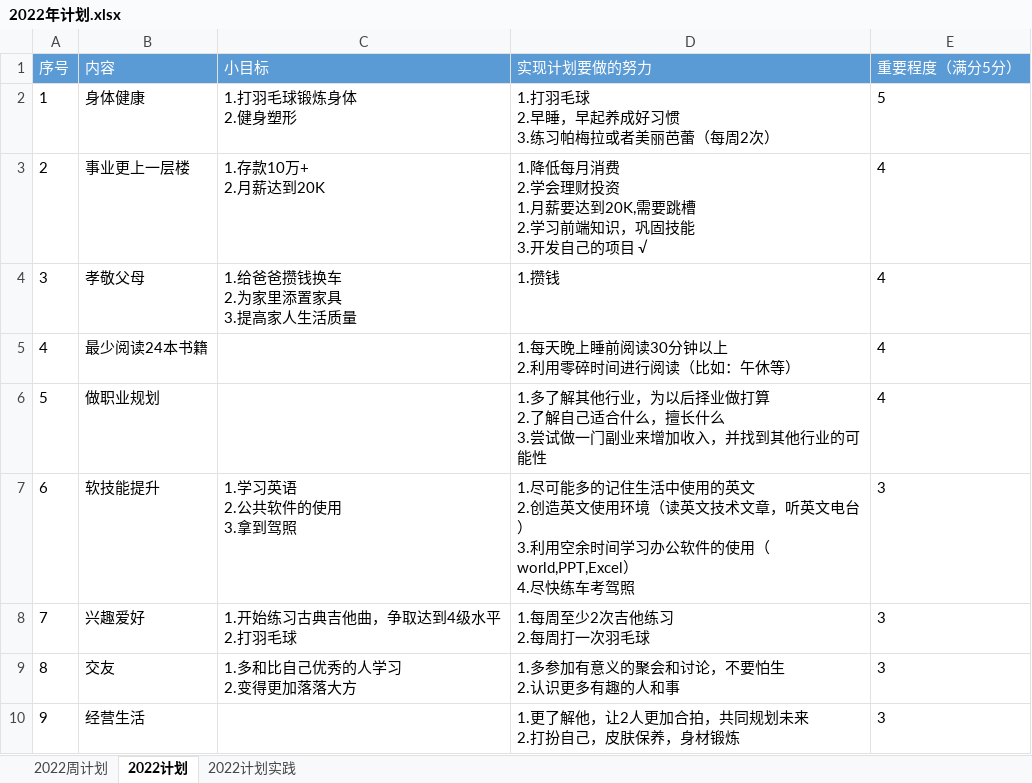
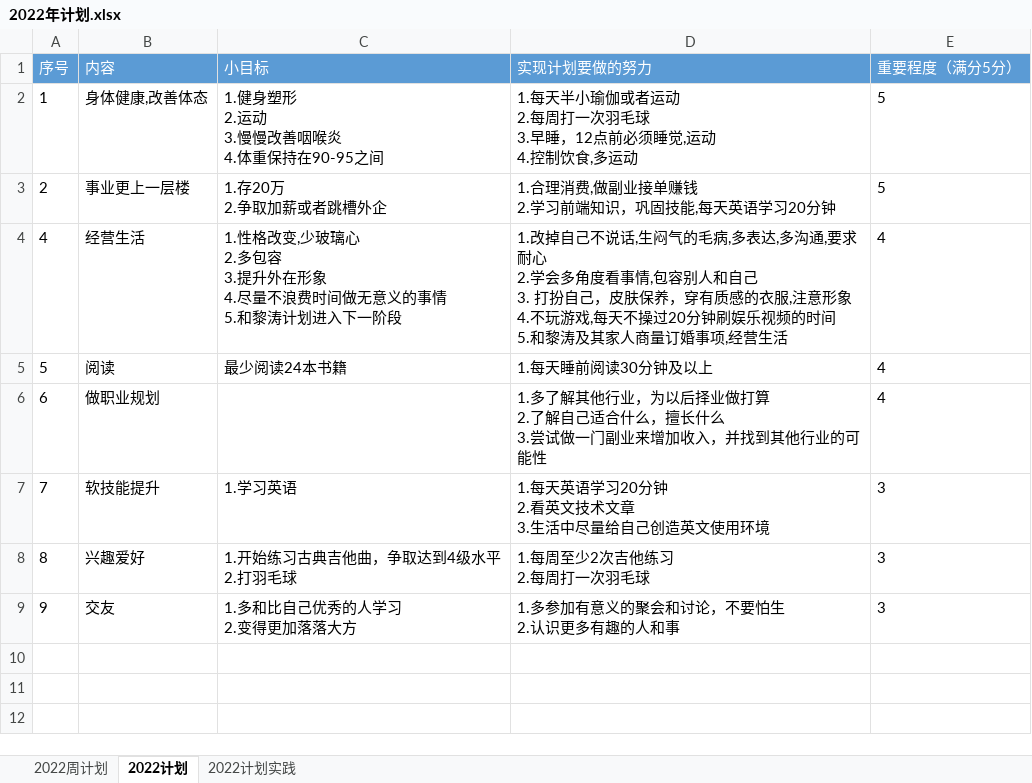
Before and after one commit to putao88/Document, an Excel workbook: docs/年终总结/2022年个人计划/2022年计划.xlsx, sheet 2022计划, drawn as a sheet; values as stored, in another font and other column widths than the file's, no borders; removed rows and columns are numbered as before the commit, all else as after; ↵ is a line break in a cell; the diff names each change by its address in the sheet, - before the commit and + after, or states it on an @@ line.

```diff
--- a/docs/年终总结/2022年个人计划/2022年计划.xlsx (sheet 2022计划)
+++ b/docs/年终总结/2022年个人计划/2022年计划.xlsx (sheet 2022计划)
-B2 (内容): 身体健康
+B2 (内容): 身体健康,改善体态
-C2 (小目标): 1.打羽毛球锻炼身体 ↵ 2.健身塑形
+C2 (小目标): 1.健身塑形 ↵ 2.运动 ↵ 3.慢慢改善咽喉炎 ↵ 4.体重保持在90-95之间
-D2 (实现计划要做的努力): 1.打羽毛球 ↵ 2.早睡，早起养成好习惯 ↵ 3.练习帕梅拉或者美丽芭蕾（每周2次）
+D2 (实现计划要做的努力): 1.每天半小瑜伽或者运动 ↵ 2.每周打一次羽毛球 ↵ 3.早睡，12点前必须睡觉,运动 ↵ 4.控制饮食,多运动
-C3 (小目标): 1.存款10万+ ↵ 2.月薪达到20K
+C3 (小目标): 1.存20万 ↵ 2.争取加薪或者跳槽外企
-D3 (实现计划要做的努力): 1.降低每月消费 ↵ 2.学会理财投资 ↵ 1.月薪要达到20K,需要跳槽 ↵ 2.学习前端知识，巩固技能 ↵ 3.开发自己的项目 √
+D3 (实现计划要做的努力): 1.合理消费,做副业接单赚钱 ↵ 2.学习前端知识，巩固技能,每天英语学习20分钟
-E3 (重要程度（满分5分）): 4
+E3 (重要程度（满分5分）): 5
-row 4: 3 | 孝敬父母 | 1.给爸爸攒钱换车 ↵ 2.为家里添置家具 ↵ 3.提高家人生活质量 | 1.攒钱 | 4
-B4 (内容): 最少阅读24本书籍
+B4 (内容): 经营生活
-C4 (小目标): (empty)
+C4 (小目标): 1.性格改变,少玻璃心 ↵ 2.多包容 ↵ 3.提升外在形象 ↵ 4.尽量不浪费时间做无意义的事情 ↵ 5.和黎涛计划进入下一阶段
-D4 (实现计划要做的努力): 1.每天晚上睡前阅读30分钟以上 ↵ 2.利用零碎时间进行阅读（比如：午休等）
+D4 (实现计划要做的努力): 1.改掉自己不说话,生闷气的毛病,多表达,多沟通,要求耐心 ↵ 2.学会多角度看事情,包容别人和自己 ↵ 3. 打扮自己，皮肤保养，穿有质感的衣服,注意形象 ↵ 4.不玩游戏,每天不操过20分钟刷娱乐视频的时间 ↵ 5.和黎涛及其家人商量订婚事项,经营生活
-B5 (内容): 做职业规划
+B5 (内容): 阅读
-C5 (小目标): (empty)
+C5 (小目标): 最少阅读24本书籍
-D5 (实现计划要做的努力): 1.多了解其他行业，为以后择业做打算 ↵ 2.了解自己适合什么，擅长什么 ↵ 3.尝试做一门副业来增加收入，并找到其他行业的可能性
+D5 (实现计划要做的努力): 1.每天睡前阅读30分钟及以上
-B6 (内容): 软技能提升
+B6 (内容): 做职业规划
-C6 (小目标): 1.学习英语 ↵ 2.公共软件的使用 ↵ 3.拿到驾照
+C6 (小目标): (empty)
-D6 (实现计划要做的努力): 1.尽可能多的记住生活中使用的英文 ↵ 2.创造英文使用环境（读英文技术文章，听英文电台） ↵ 3.利用空余时间学习办公软件的使用（world,PPT,Excel） ↵ 4.尽快练车考驾照
+D6 (实现计划要做的努力): 1.多了解其他行业，为以后择业做打算 ↵ 2.了解自己适合什么，擅长什么 ↵ 3.尝试做一门副业来增加收入，并找到其他行业的可能性
-E6 (重要程度（满分5分）): 3
+E6 (重要程度（满分5分）): 4
-B7 (内容): 兴趣爱好
+B7 (内容): 软技能提升
-C7 (小目标): 1.开始练习古典吉他曲，争取达到4级水平 ↵ 2.打羽毛球
+C7 (小目标): 1.学习英语
-D7 (实现计划要做的努力): 1.每周至少2次吉他练习 ↵ 2.每周打一次羽毛球
+D7 (实现计划要做的努力): 1.每天英语学习20分钟 ↵ 2.看英文技术文章 ↵ 3.生活中尽量给自己创造英文使用环境
-B8 (内容): 交友
+B8 (内容): 兴趣爱好
-C8 (小目标): 1.多和比自己优秀的人学习 ↵ 2.变得更加落落大方
+C8 (小目标): 1.开始练习古典吉他曲，争取达到4级水平 ↵ 2.打羽毛球
-D8 (实现计划要做的努力): 1.多参加有意义的聚会和讨论，不要怕生 ↵ 2.认识更多有趣的人和事
+D8 (实现计划要做的努力): 1.每周至少2次吉他练习 ↵ 2.每周打一次羽毛球
-B9 (内容): 经营生活
+B9 (内容): 交友
-C9 (小目标): (empty)
+C9 (小目标): 1.多和比自己优秀的人学习 ↵ 2.变得更加落落大方
-D9 (实现计划要做的努力): 1.更了解他，让2人更加合拍，共同规划未来 ↵ 2.打扮自己，皮肤保养，身材锻炼
+D9 (实现计划要做的努力): 1.多参加有意义的聚会和讨论，不要怕生 ↵ 2.认识更多有趣的人和事
```
Also changed, not shown: sheet 2022计划实践, sheet 2022周计划.
